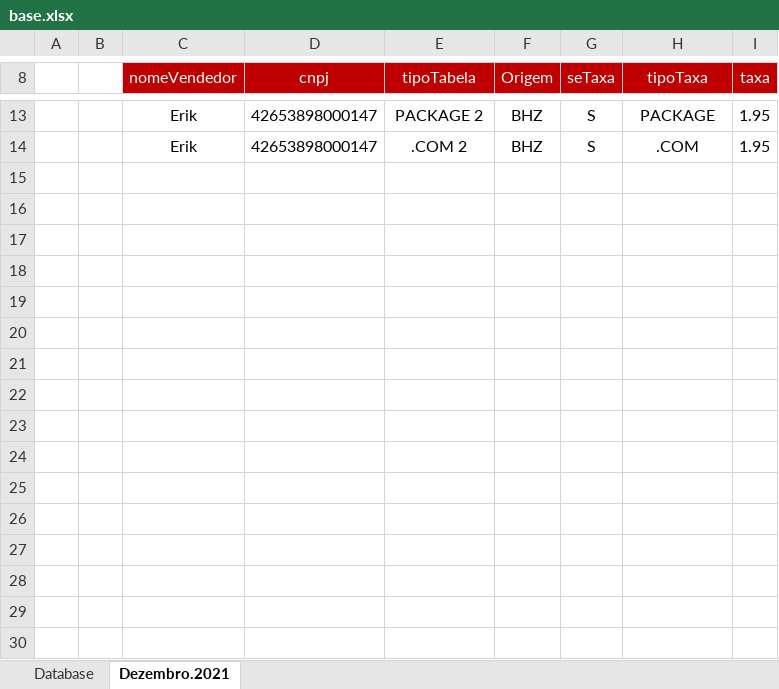
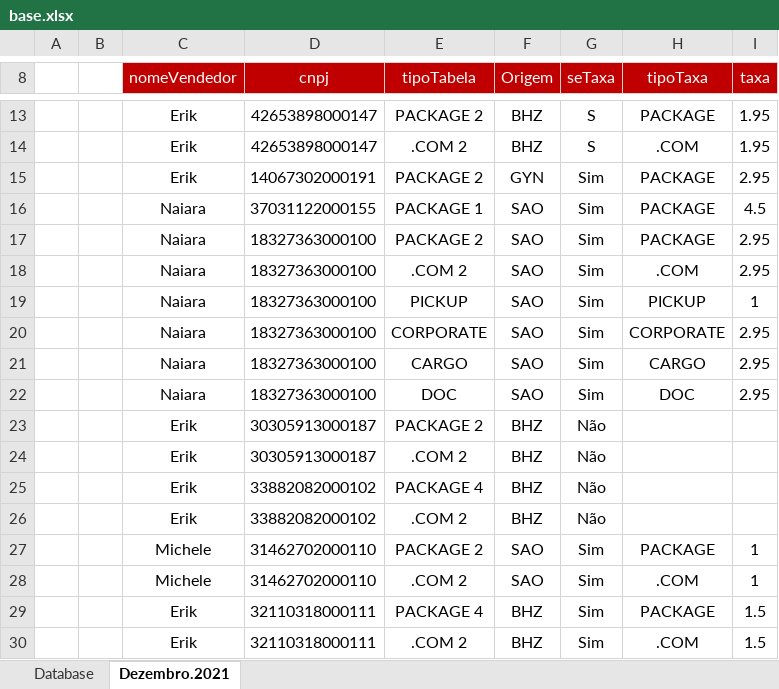
Before and after one commit to filipoow/vync, an Excel workbook: base.xlsx, sheet Dezembro.2021, drawn as a sheet; only a part is shown, gaps mark what is left out; values as stored, in another font and other column widths than the file's, no borders; charts and pictures not drawn; the diff names each change by its address in the sheet, - before the commit and + after, or states it on an @@ line.

```diff
--- a/base.xlsx (sheet Dezembro.2021)
+++ b/base.xlsx (sheet Dezembro.2021)
+row 15:  |  | Erik | 14067302000191 | PACKAGE 2 | GYN | Sim | PACKAGE | 2.95
+row 16:  |  | Naiara | 37031122000155 | PACKAGE 1 | SAO | Sim | PACKAGE | 4.5
+row 17:  |  | Naiara | 18327363000100 | PACKAGE 2 | SAO | Sim | PACKAGE | 2.95
+row 18:  |  | Naiara | 18327363000100 | .COM 2 | SAO | Sim | .COM | 2.95
+row 19:  |  | Naiara | 18327363000100 | PICKUP | SAO | Sim | PICKUP | 1
+row 20:  |  | Naiara | 18327363000100 | CORPORATE | SAO | Sim | CORPORATE | 2.95
+row 21:  |  | Naiara | 18327363000100 | CARGO | SAO | Sim | CARGO | 2.95
+row 22:  |  | Naiara | 18327363000100 | DOC | SAO | Sim | DOC | 2.95
+row 23:  |  | Erik | 30305913000187 | PACKAGE 2 | BHZ | Não
+row 24:  |  | Erik | 30305913000187 | .COM 2 | BHZ | Não
+row 25:  |  | Erik | 33882082000102 | PACKAGE 4 | BHZ | Não
+row 26:  |  | Erik | 33882082000102 | .COM 2 | BHZ | Não
+row 27:  |  | Michele | 31462702000110 | PACKAGE 2 | SAO | Sim | PACKAGE | 1
+row 28:  |  | Michele | 31462702000110 | .COM 2 | SAO | Sim | .COM | 1
+row 29:  |  | Erik | 32110318000111 | PACKAGE 4 | BHZ | Sim | PACKAGE | 1.5
+row 30:  |  | Erik | 32110318000111 | .COM 2 | BHZ | Sim | .COM | 1.5
```
Also changed, not shown: sheet Database, base_de_dados/codigo_ref.xlsx, 9 other files.
